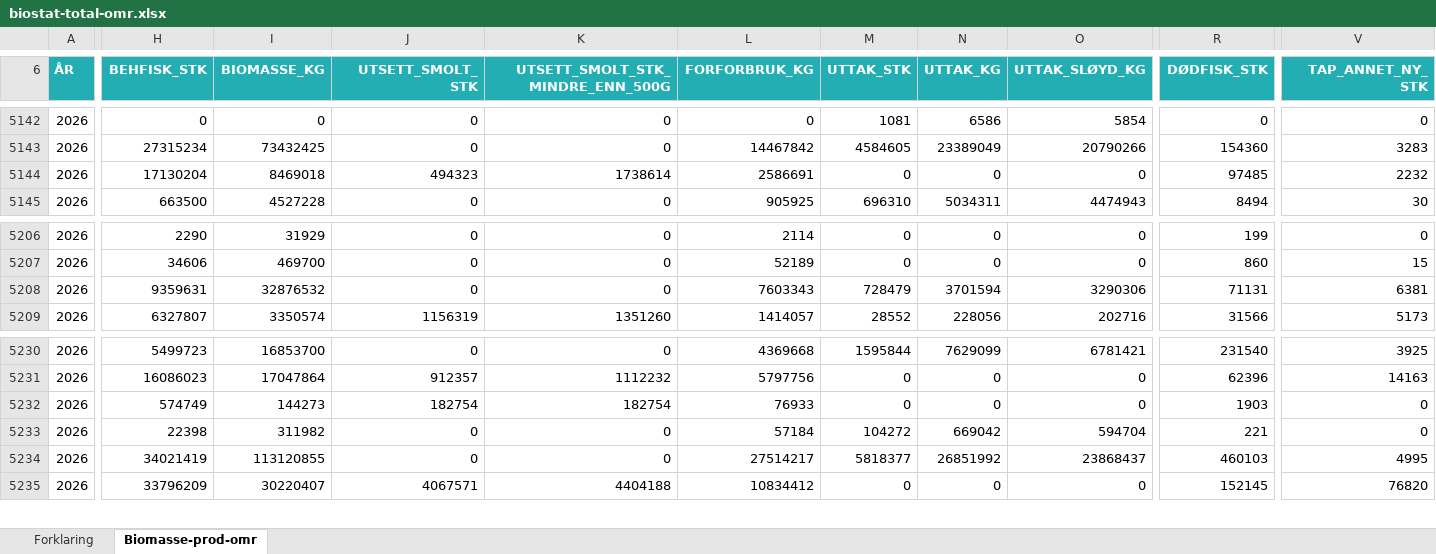
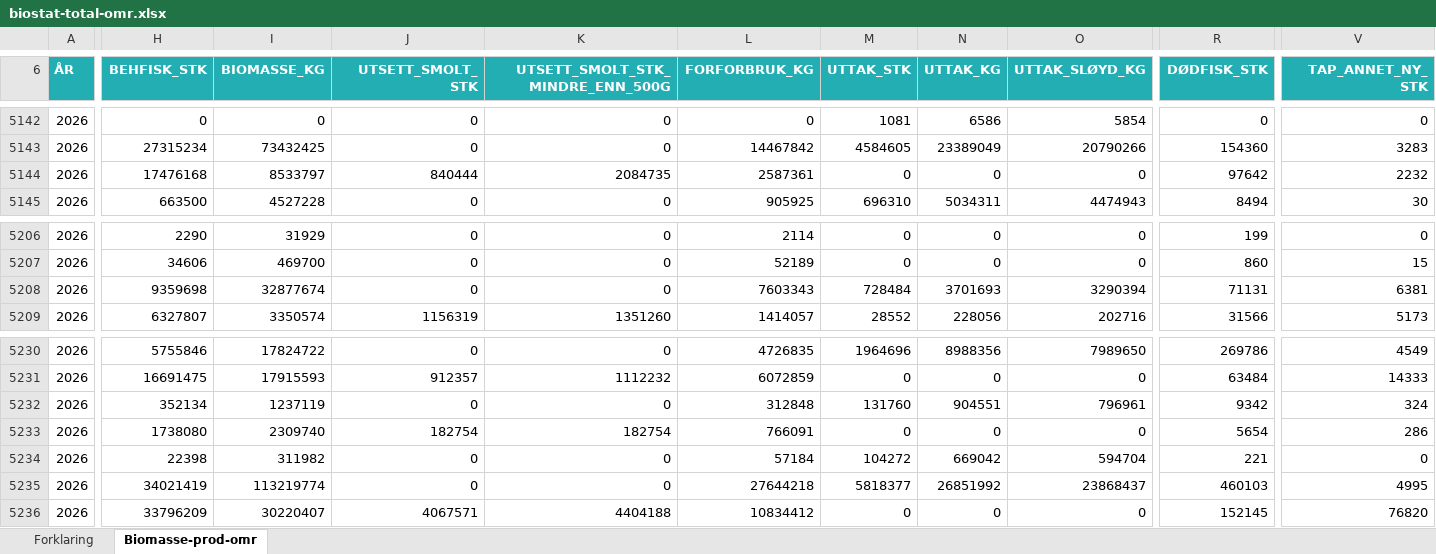
Before and after one commit to EmileviardotFO/saumon, an Excel workbook: xlsx/biomasse/biostat-total-omr.xlsx, sheet Biomasse-prod-omr, drawn as a sheet; only a part is shown, gaps mark what is left out; values as stored, in another font and other column widths than the file's, no borders; addresses are those after the commit; rows hold the shown columns only; the diff covers the shown part only; the diff names each change by its address in the sheet, - before the commit and + after, or states it on an @@ line.

```diff
--- a/xlsx/biomasse/biostat-total-omr.xlsx (sheet Biomasse-prod-omr)
+++ b/xlsx/biomasse/biostat-total-omr.xlsx (sheet Biomasse-prod-omr)
-H5144 (BEHFISK_STK): 17130204
+H5144 (BEHFISK_STK): 17476168
-I5144 (BIOMASSE_KG): 8469018
+I5144 (BIOMASSE_KG): 8533797
-J5144 (UTSETT_SMOLT_STK): 494323
+J5144 (UTSETT_SMOLT_STK): 840444
-K5144 (UTSETT_SMOLT_STK_MINDRE_ENN_500G): 1738614
+K5144 (UTSETT_SMOLT_STK_MINDRE_ENN_500G): 2084735
-L5144 (FORFORBRUK_KG): 2586691
+L5144 (FORFORBRUK_KG): 2587361
-R5144 (DØDFISK_STK): 97485
+R5144 (DØDFISK_STK): 97642
-H5208 (BEHFISK_STK): 9359631
+H5208 (BEHFISK_STK): 9359698
-I5208 (BIOMASSE_KG): 32876532
+I5208 (BIOMASSE_KG): 32877674
-M5208 (UTTAK_STK): 728479
+M5208 (UTTAK_STK): 728484
-N5208 (UTTAK_KG): 3701594
+N5208 (UTTAK_KG): 3701693
-O5208 (UTTAK_SLØYD_KG): 3290306
+O5208 (UTTAK_SLØYD_KG): 3290394
-H5230 (BEHFISK_STK): 5499723
+H5230 (BEHFISK_STK): 5755846
-I5230 (BIOMASSE_KG): 16853700
+I5230 (BIOMASSE_KG): 17824722
-L5230 (FORFORBRUK_KG): 4369668
+L5230 (FORFORBRUK_KG): 4726835
-M5230 (UTTAK_STK): 1595844
+M5230 (UTTAK_STK): 1964696
-N5230 (UTTAK_KG): 7629099
+N5230 (UTTAK_KG): 8988356
-O5230 (UTTAK_SLØYD_KG): 6781421
+O5230 (UTTAK_SLØYD_KG): 7989650
-R5230 (DØDFISK_STK): 231540
+R5230 (DØDFISK_STK): 269786
-V5230 (TAP_ANNET_NY_STK): 3925
+V5230 (TAP_ANNET_NY_STK): 4549
-H5231 (BEHFISK_STK): 16086023
+H5231 (BEHFISK_STK): 16691475
-I5231 (BIOMASSE_KG): 17047864
+I5231 (BIOMASSE_KG): 17915593
-L5231 (FORFORBRUK_KG): 5797756
+L5231 (FORFORBRUK_KG): 6072859
-R5231 (DØDFISK_STK): 62396
+R5231 (DØDFISK_STK): 63484
-V5231 (TAP_ANNET_NY_STK): 14163
+V5231 (TAP_ANNET_NY_STK): 14333
+row 5232: 2026 | 352134 | 1237119 | 0 | 0 | 312848 | 131760 | 904551 | 796961 | 9342 | 324
-H5233 (BEHFISK_STK): 574749
+H5233 (BEHFISK_STK): 1738080
-I5233 (BIOMASSE_KG): 144273
+I5233 (BIOMASSE_KG): 2309740
-L5233 (FORFORBRUK_KG): 76933
+L5233 (FORFORBRUK_KG): 766091
-R5233 (DØDFISK_STK): 1903
+R5233 (DØDFISK_STK): 5654
-V5233 (TAP_ANNET_NY_STK): 0
+V5233 (TAP_ANNET_NY_STK): 286
-I5235 (BIOMASSE_KG): 113120855
+I5235 (BIOMASSE_KG): 113219774
-L5235 (FORFORBRUK_KG): 27514217
+L5235 (FORFORBRUK_KG): 27644218
```
Also changed, not shown: 45 added rows and 81 edited cells elsewhere in this sheet.
